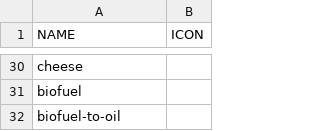
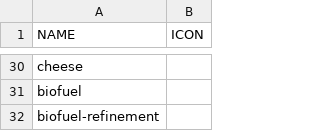
Before and after one commit to Jan5366x/Factorio-Agriculture, a CSV file: Assets/inventory/recipe.csv, drawn as a sheet; only a part is shown, gaps mark what is left out.

Commit message:
Update asset inventory; Add missing farm fields; Ignore empty csv lines

```diff
--- a/Assets/inventory/recipe.csv
+++ b/Assets/inventory/recipe.csv
@@ -31,2 +31,2 @@ cheese,
 biofuel,
-biofuel-to-oil,
+biofuel-refinement,
```
Also changed, not shown: Assets/inventory/item.csv, 4 other files.
